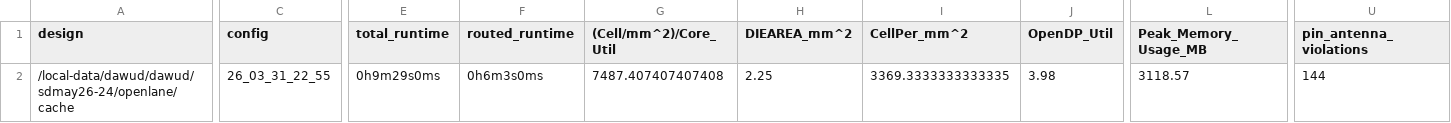
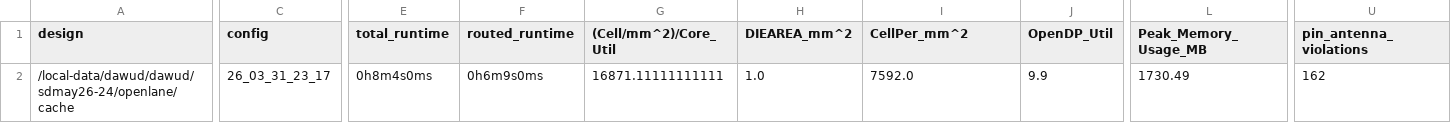
Before and after one commit to mdrobot7/senior-design, a CSV file: signoff/cache/metrics.csv, drawn as a sheet; only a part is shown, gaps mark what is left out; the diff covers the shown part only; the diff names each change by its address in the sheet, - before the commit and + after, or states it on an @@ line.

```diff
--- a/signoff/cache/metrics.csv
+++ b/signoff/cache/metrics.csv
-C2 (config): 26_03_31_22_55
+C2 (config): 26_03_31_23_17
-E2 (total_runtime): 0h9m29s0ms
+E2 (total_runtime): 0h8m4s0ms
-F2 (routed_runtime): 0h6m3s0ms
+F2 (routed_runtime): 0h6m9s0ms
-G2 ((Cell/mm^2)/Core_Util): 7487.407407407408
+G2 ((Cell/mm^2)/Core_Util): 16871.11111111111
-H2 (DIEAREA_mm^2): 2.25
+H2 (DIEAREA_mm^2): 1.0
-I2 (CellPer_mm^2): 3369.3333333333335
+I2 (CellPer_mm^2): 7592.0
-J2 (OpenDP_Util): 3.98
+J2 (OpenDP_Util): 9.9
-L2 (Peak_Memory_Usage_MB): 3118.57
+L2 (Peak_Memory_Usage_MB): 1730.49
-U2 (pin_antenna_violations): 144
+U2 (pin_antenna_violations): 162
```
Also changed, not shown: 16 edited cells elsewhere in this file, 25 other files.
